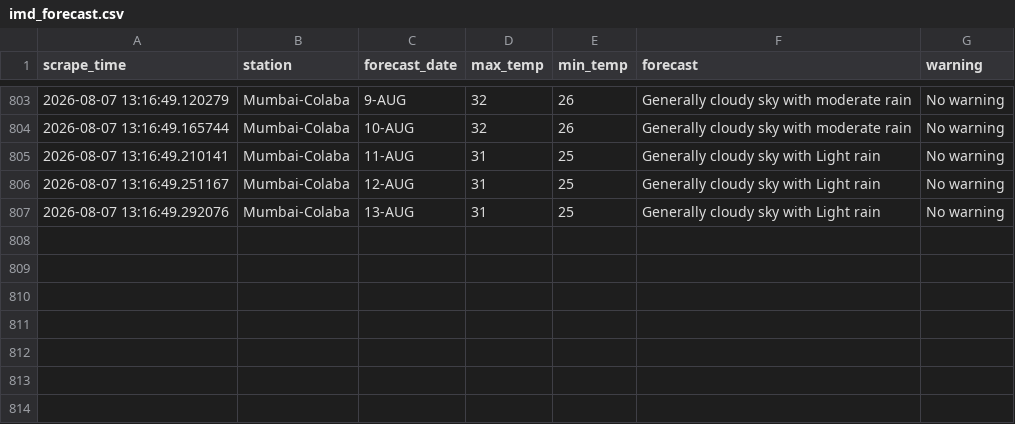
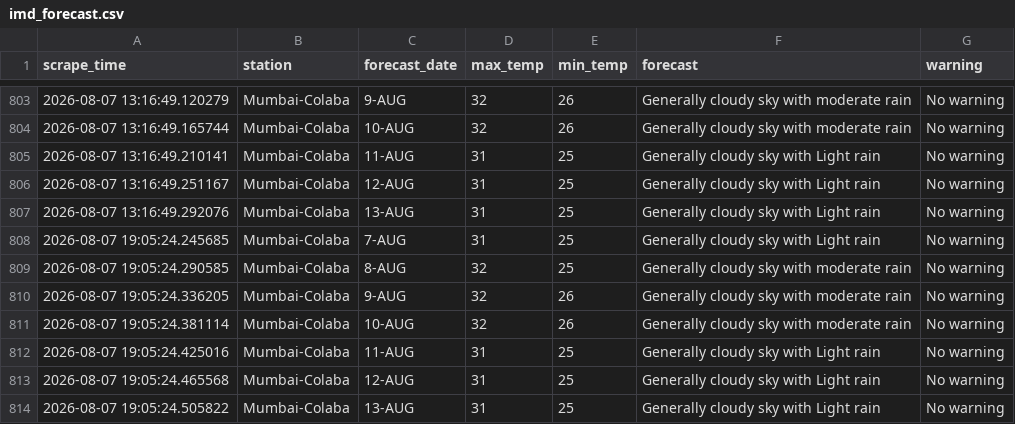
Before and after one commit to Suhanikhanna26/Imd-forecast-scraper, a CSV file: data/imd_forecast.csv, drawn as a sheet; only a part is shown, gaps mark what is left out; the diff names each change by its address in the sheet, - before the commit and + after, or states it on an @@ line.

```diff
--- a/data/imd_forecast.csv
+++ b/data/imd_forecast.csv
+row 808: 2026-08-07 19:05:24.245685 | Mumbai-Colaba | 7-AUG | 31 | 25 | Generally cloudy sky with Light rain | No warning
+row 809: 2026-08-07 19:05:24.290585 | Mumbai-Colaba | 8-AUG | 32 | 25 | Generally cloudy sky with moderate rain | No warning
+row 810: 2026-08-07 19:05:24.336205 | Mumbai-Colaba | 9-AUG | 32 | 26 | Generally cloudy sky with moderate rain | No warning
+row 811: 2026-08-07 19:05:24.381114 | Mumbai-Colaba | 10-AUG | 32 | 26 | Generally cloudy sky with moderate rain | No warning
+row 812: 2026-08-07 19:05:24.425016 | Mumbai-Colaba | 11-AUG | 31 | 25 | Generally cloudy sky with Light rain | No warning
+row 813: 2026-08-07 19:05:24.465568 | Mumbai-Colaba | 12-AUG | 31 | 25 | Generally cloudy sky with Light rain | No warning
+row 814: 2026-08-07 19:05:24.505822 | Mumbai-Colaba | 13-AUG | 31 | 25 | Generally cloudy sky with Light rain | No warning
```
